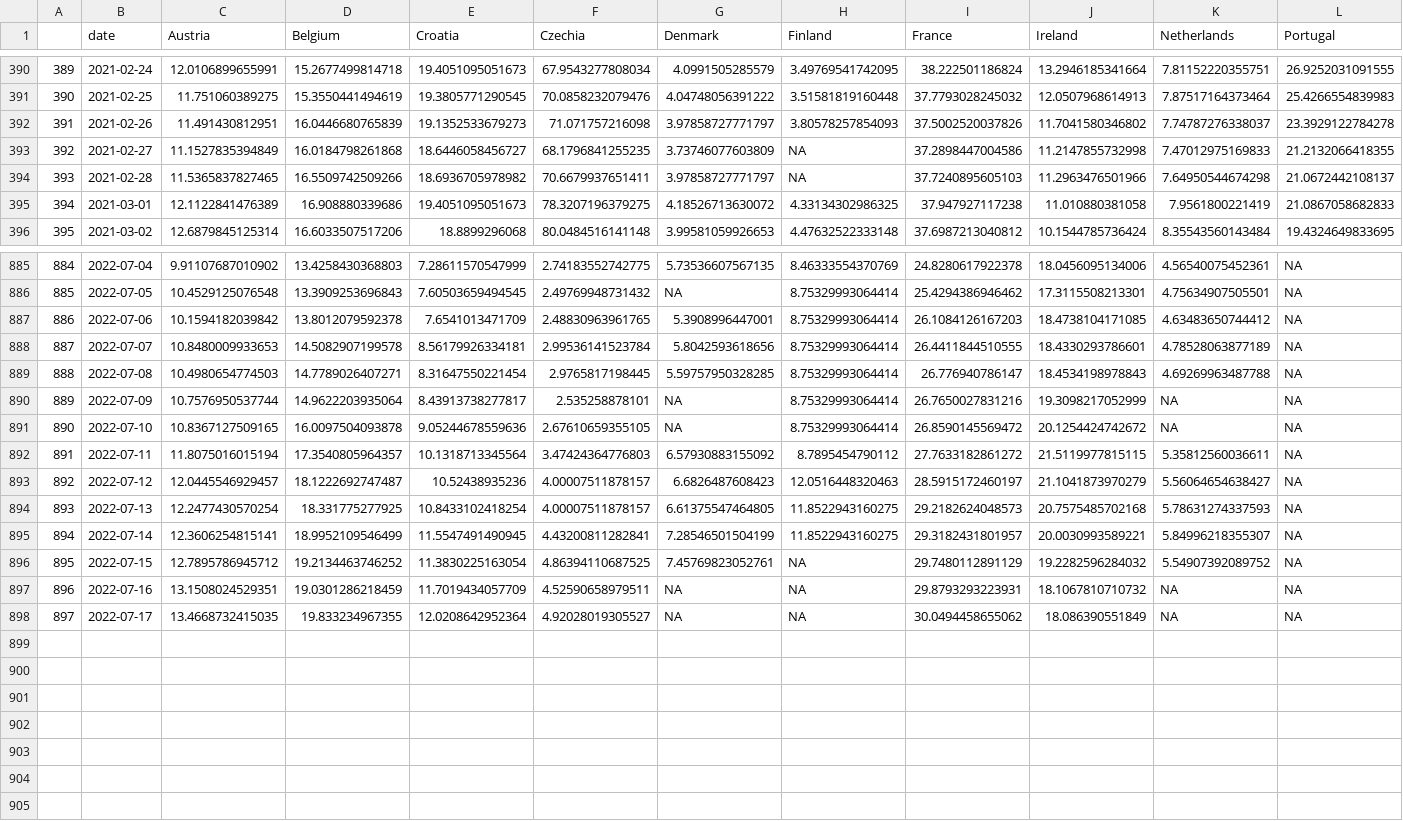
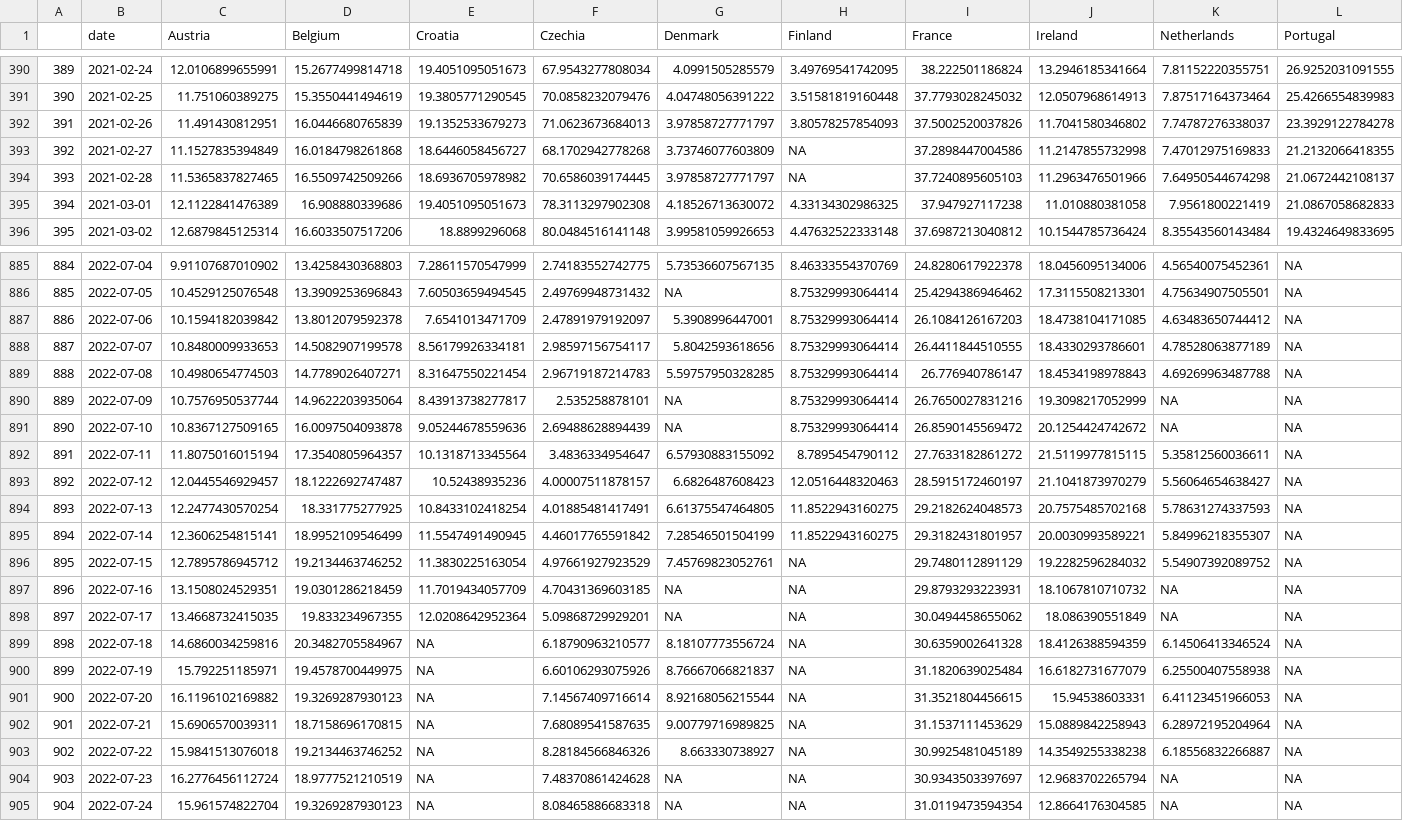
Before and after one commit to dfin-econ/dashboard, a CSV file: hosp.csv, drawn as a sheet; only a part is shown, gaps mark what is left out; rows hold the shown columns only; the diff covers the shown part only; the diff names each change by its address in the sheet, - before the commit and + after, or states it on an @@ line.

```diff
--- a/hosp.csv
+++ b/hosp.csv
-F392 (Czechia): 71.071757216098
+F392 (Czechia): 71.0623673684013
-F393 (Czechia): 68.1796841255235
+F393 (Czechia): 68.1702942778268
-F394 (Czechia): 70.6679937651411
+F394 (Czechia): 70.6586039174445
-F395 (Czechia): 78.3207196379275
+F395 (Czechia): 78.3113297902308
-F887 (Czechia): 2.48830963961765
+F887 (Czechia): 2.47891979192097
-F888 (Czechia): 2.99536141523784
+F888 (Czechia): 2.98597156754117
-F889 (Czechia): 2.9765817198445
+F889 (Czechia): 2.96719187214783
-F891 (Czechia): 2.67610659355105
+F891 (Czechia): 2.69488628894439
-F892 (Czechia): 3.47424364776803
+F892 (Czechia): 3.4836334954647
-F894 (Czechia): 4.00007511878157
+F894 (Czechia): 4.01885481417491
-F895 (Czechia): 4.43200811282841
+F895 (Czechia): 4.46017765591842
-F896 (Czechia): 4.86394110687525
+F896 (Czechia): 4.97661927923529
-F897 (Czechia): 4.52590658979511
+F897 (Czechia): 4.70431369603185
-F898 (Czechia): 4.92028019305527
+F898 (Czechia): 5.09868729929201
+row 899: 898 | 2022-07-18 | 14.6860034259816 | 20.3482705584967 | NA | 6.18790963210577 | 8.18107773556724 | NA | 30.6359002641328 | 18.4126388594359 | 6.14506413346524 | NA
+row 900: 899 | 2022-07-19 | 15.792251185971 | 19.4578700449975 | NA | 6.60106293075926 | 8.76667066821837 | NA | 31.1820639025484 | 16.6182731677079 | 6.25500407558938 | NA
+row 901: 900 | 2022-07-20 | 16.1196102169882 | 19.3269287930123 | NA | 7.14567409716614 | 8.92168056215544 | NA | 31.3521804456615 | 15.94538603331 | 6.41123451966053 | NA
+row 902: 901 | 2022-07-21 | 15.6906570039311 | 18.7158696170815 | NA | 7.68089541587635 | 9.00779716989825 | NA | 31.1537111453629 | 15.0889842258943 | 6.28972195204964 | NA
+row 903: 902 | 2022-07-22 | 15.9841513076018 | 19.2134463746252 | NA | 8.28184566846326 | 8.663330738927 | NA | 30.9925481045189 | 14.3549255338238 | 6.18556832266887 | NA
+row 904: 903 | 2022-07-23 | 16.2776456112724 | 18.9777521210519 | NA | 7.48370861424628 | NA | NA | 30.9343503397697 | 12.9683702265794 | NA | NA
+row 905: 904 | 2022-07-24 | 15.961574822704 | 19.3269287930123 | NA | 8.08465886683318 | NA | NA | 31.0119473594354 | 12.8664176304585 | NA | NA
```
Also changed, not shown: 74 edited cells elsewhere in this file, cases.csv, cumulcases.csv, 1 other file.
